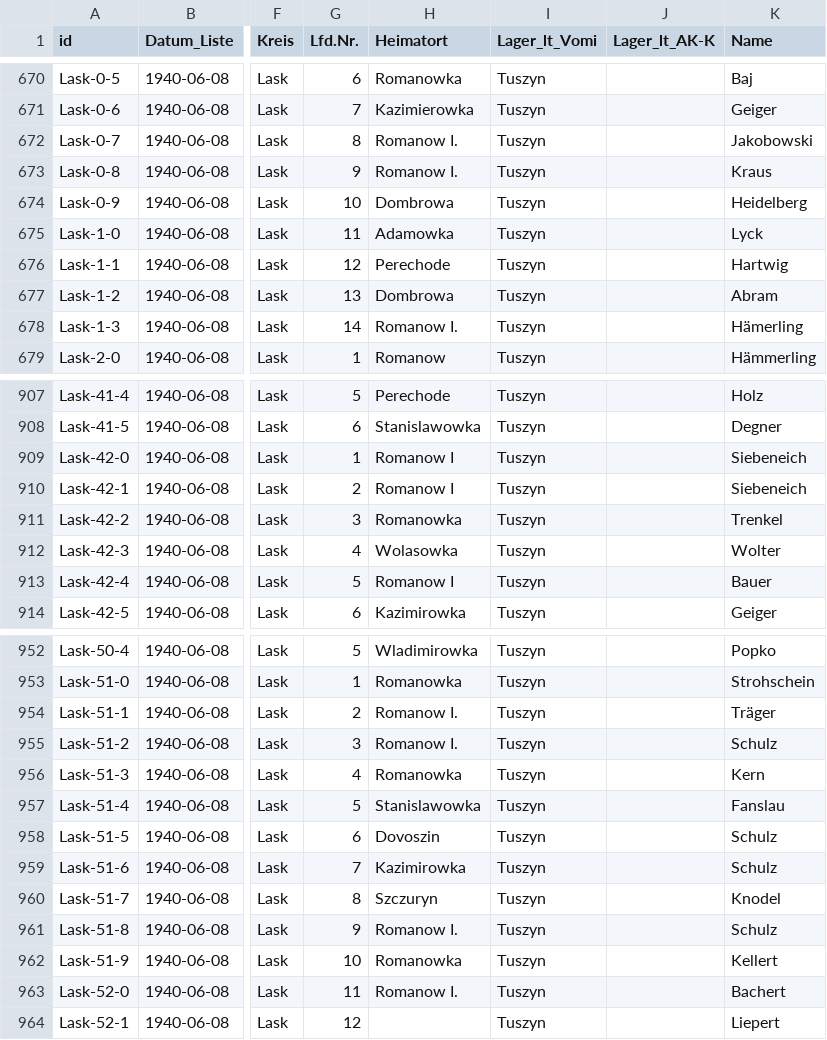
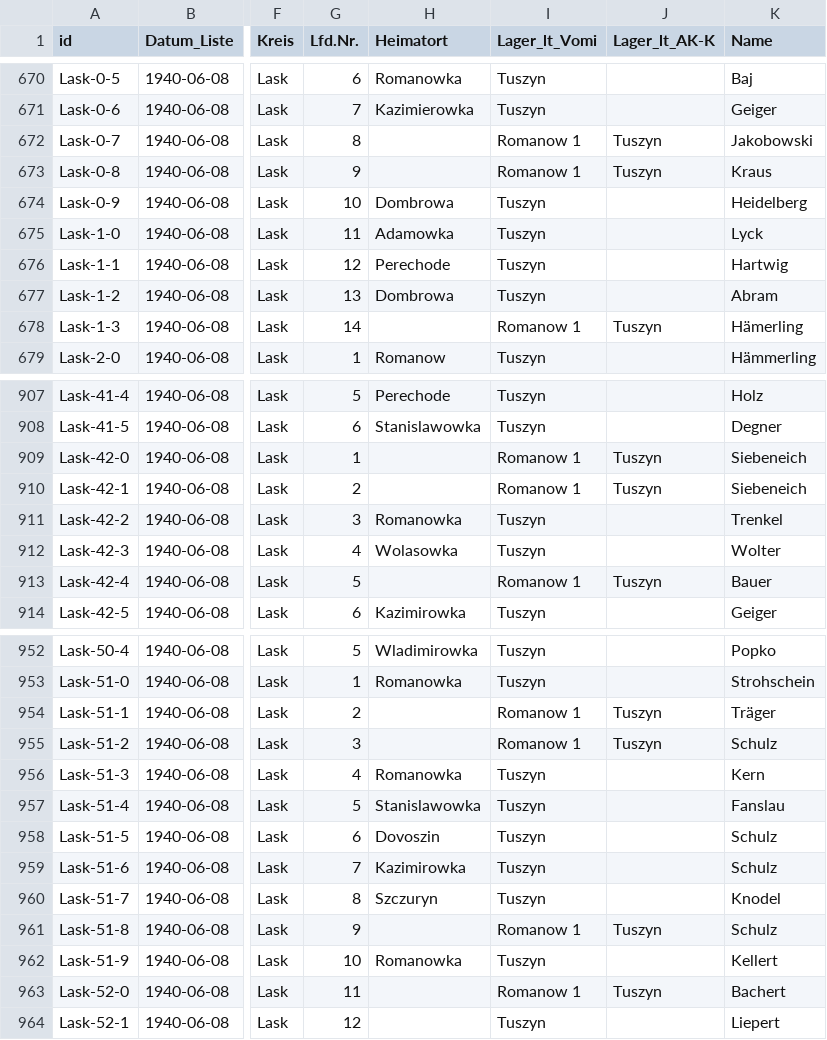
Before and after one commit to rue-a/hofzuweisungslisten, a CSV file: hofzuweisungslisten.csv, drawn as a sheet; only a part is shown, gaps mark what is left out; the diff covers the shown part only; the diff names each change by its address in the sheet, - before the commit and + after, or states it on an @@ line.

Commit message:
cureate romanow

```diff
--- a/hofzuweisungslisten.csv
+++ b/hofzuweisungslisten.csv
-H672:H673 (Heimatort): Romanow I.
+H672:H673 (Heimatort): (empty)
-I672:I673 (Lager_lt_Vomi): Tuszyn
+I672:I673 (Lager_lt_Vomi): Romanow 1
-J672:J673 (Lager_lt_AK-K): (empty)
+J672:J673 (Lager_lt_AK-K): Tuszyn
-H678 (Heimatort): Romanow I.
+H678 (Heimatort): (empty)
-I678 (Lager_lt_Vomi): Tuszyn
+I678 (Lager_lt_Vomi): Romanow 1
-J678 (Lager_lt_AK-K): (empty)
+J678 (Lager_lt_AK-K): Tuszyn
-H909:H910 (Heimatort): Romanow I
+H909:H910 (Heimatort): (empty)
-I909:I910 (Lager_lt_Vomi): Tuszyn
+I909:I910 (Lager_lt_Vomi): Romanow 1
-J909:J910 (Lager_lt_AK-K): (empty)
+J909:J910 (Lager_lt_AK-K): Tuszyn
-H913 (Heimatort): Romanow I
+H913 (Heimatort): (empty)
-I913 (Lager_lt_Vomi): Tuszyn
+I913 (Lager_lt_Vomi): Romanow 1
-J913 (Lager_lt_AK-K): (empty)
+J913 (Lager_lt_AK-K): Tuszyn
-H954:H955 (Heimatort): Romanow I.
+H954:H955 (Heimatort): (empty)
-I954:I955 (Lager_lt_Vomi): Tuszyn
+I954:I955 (Lager_lt_Vomi): Romanow 1
-J954:J955 (Lager_lt_AK-K): (empty)
+J954:J955 (Lager_lt_AK-K): Tuszyn
-H961 (Heimatort): Romanow I.
+H961 (Heimatort): (empty)
-I961 (Lager_lt_Vomi): Tuszyn
+I961 (Lager_lt_Vomi): Romanow 1
-J961 (Lager_lt_AK-K): (empty)
+J961 (Lager_lt_AK-K): Tuszyn
-H963 (Heimatort): Romanow I.
+H963 (Heimatort): (empty)
-I963 (Lager_lt_Vomi): Tuszyn
+I963 (Lager_lt_Vomi): Romanow 1
-J963 (Lager_lt_AK-K): (empty)
+J963 (Lager_lt_AK-K): Tuszyn
```
Also changed, not shown: 23 edited cells elsewhere in this file.
